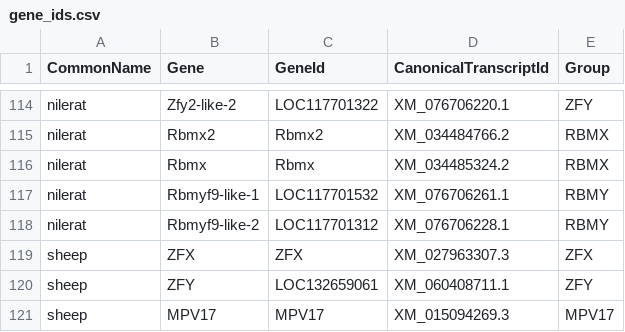
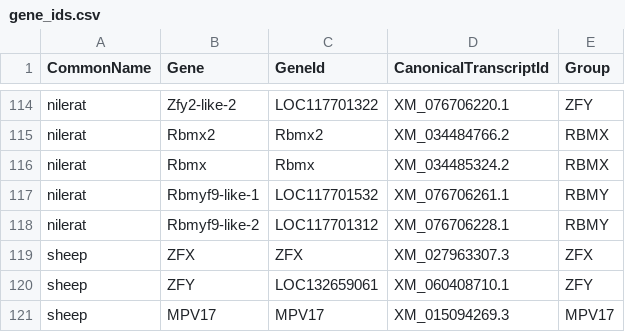
Before and after one commit to bmskinner/zfy_splicing, a CSV file: metadata/gene_ids.csv, drawn as a sheet; only a part is shown, gaps mark what is left out.

Commit message:
Update sheep ZFY transcript accession

```diff
--- a/metadata/gene_ids.csv
+++ b/metadata/gene_ids.csv
@@ -119,3 +119,3 @@ nilerat,Rbmyf9-like-2,LOC117701312,XM_076706228.1,RBMY
 sheep,ZFX,ZFX,XM_027963307.3,ZFX
-sheep,ZFY,LOC132659061,XM_060408711.1 ,ZFY
+sheep,ZFY,LOC132659061,XM_060408710.1,ZFY
 sheep,MPV17,MPV17,XM_015094269.3,MPV17
```
